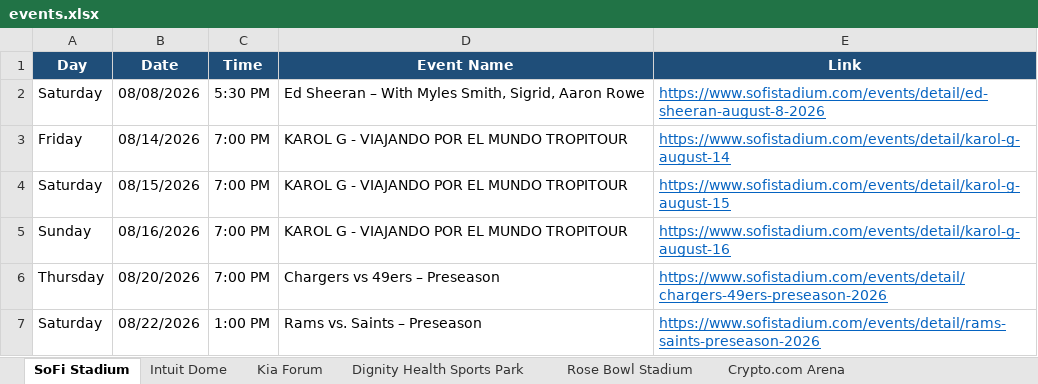
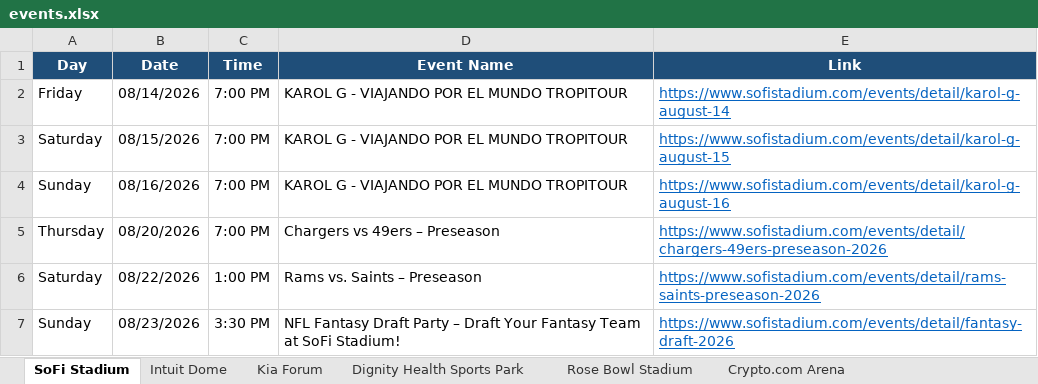
Before and after one commit to hannahlee-vzw/southern_california_events, an Excel workbook: docs/events.xlsx, sheet SoFi Stadium, drawn as a sheet; only a part is shown; the shorter side is filled out with more unchanged rows; values as stored, in another font and other column widths than the file's, no borders; the diff names each change by its address in the sheet, - before the commit and + after, or states it on an @@ line.

```diff
--- a/docs/events.xlsx (sheet SoFi Stadium)
+++ b/docs/events.xlsx (sheet SoFi Stadium)
-row 2: Saturday | 08/08/2026 | 5:30 PM | Ed Sheeran – With Myles Smith, Sigrid, Aaron Rowe | https://www.sofistadium.com/events/detail/ed-sheeran-august-8-2026
```
Also changed, not shown: sheet Past Events, sheet Rose Bowl Stadium, sheet Hollywood Bowl, sheet Crypto.com Arena, sheet LA Convention Center, 3 other files.
